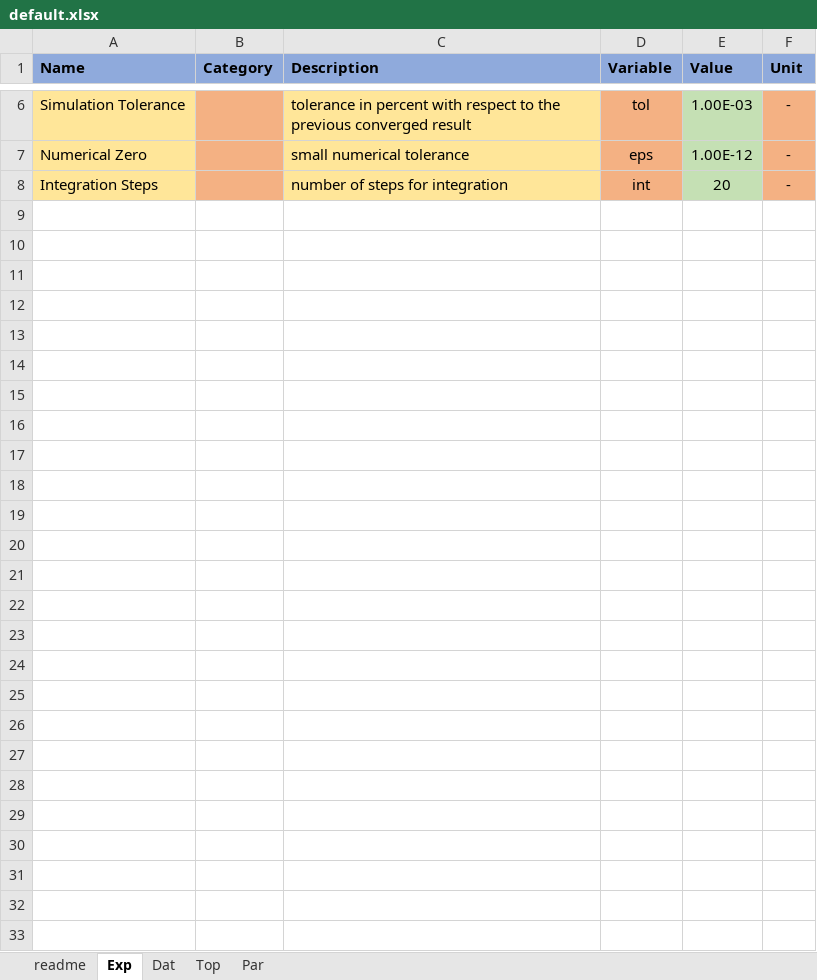
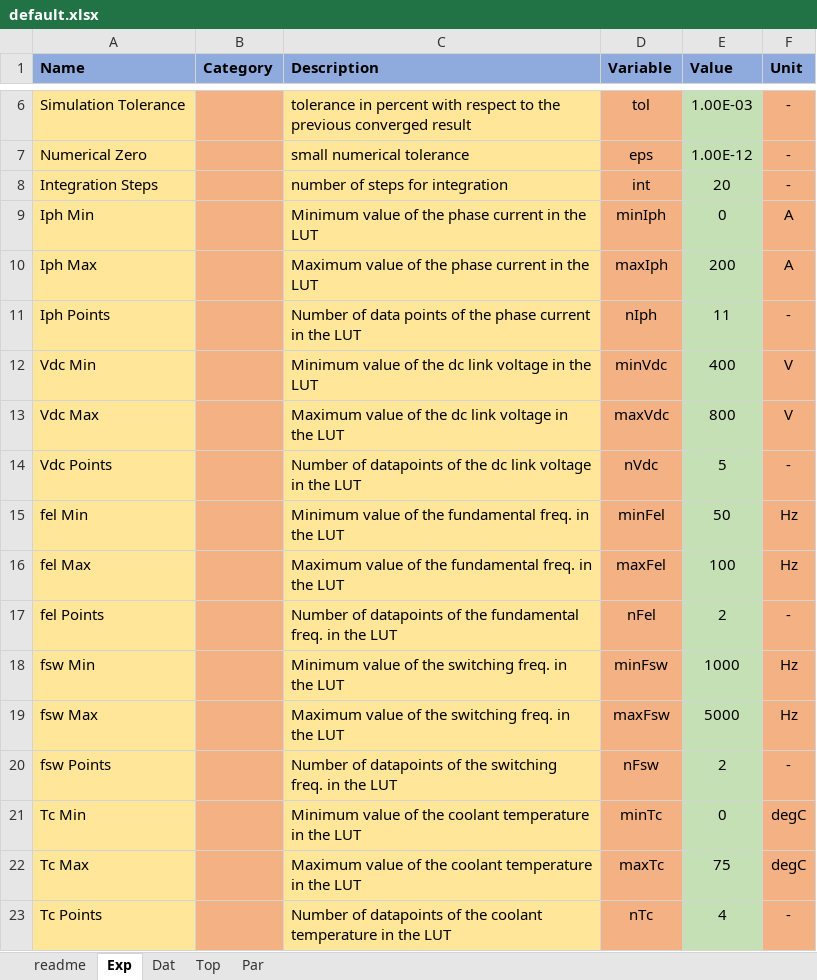
Before and after one commit to pascme05/PyPowerSim, an Excel workbook: config/default.xlsx, sheet Exp, drawn as a sheet; only a part is shown, gaps mark what is left out; values as stored, in another font and other column widths than the file's, no borders; the diff names each change by its address in the sheet, - before the commit and + after, or states it on an @@ line.

```diff
--- a/config/default.xlsx (sheet Exp)
+++ b/config/default.xlsx (sheet Exp)
+row 9: Iph Min |  | Minimum value of the phase current in the LUT | minIph | 0 | A
+row 10: Iph Max |  | Maximum value of the phase current in the LUT | maxIph | 200 | A
+row 11: Iph Points |  | Number of data points of the phase current in the LUT | nIph | 11 | -
+row 12: Vdc Min |  | Minimum value of the dc link voltage in the LUT | minVdc | 400 | V
+row 13: Vdc Max |  | Maximum value of the dc link voltage in the LUT | maxVdc | 800 | V
+row 14: Vdc Points |  | Number of datapoints of the dc link voltage in the LUT | nVdc | 5 | -
+row 15: fel Min |  | Minimum value of the fundamental freq. in the LUT | minFel | 50 | Hz
+row 16: fel Max |  | Maximum value of the fundamental freq. in the LUT | maxFel | 100 | Hz
+row 17: fel Points |  | Number of datapoints of the fundamental freq. in the LUT | nFel | 2 | -
+row 18: fsw Min |  | Minimum value of the switching freq. in the LUT | minFsw | 1000 | Hz
+row 19: fsw Max |  | Maximum value of the switching freq. in the LUT | maxFsw | 5000 | Hz
+row 20: fsw Points |  | Number of datapoints of the switching freq. in the LUT | nFsw | 2 | -
+row 21: Tc Min |  | Minimum value of the coolant temperature in the LUT | minTc | 0 | degC
+row 22: Tc Max |  | Maximum value of the coolant temperature in the LUT | maxTc | 75 | degC
+row 23: Tc Points |  | Number of datapoints of the coolant temperature in the LUT | nTc | 4 | -
```
Also changed, not shown: config/template/template.xlsx, config/test.xlsx, 1 other file.
